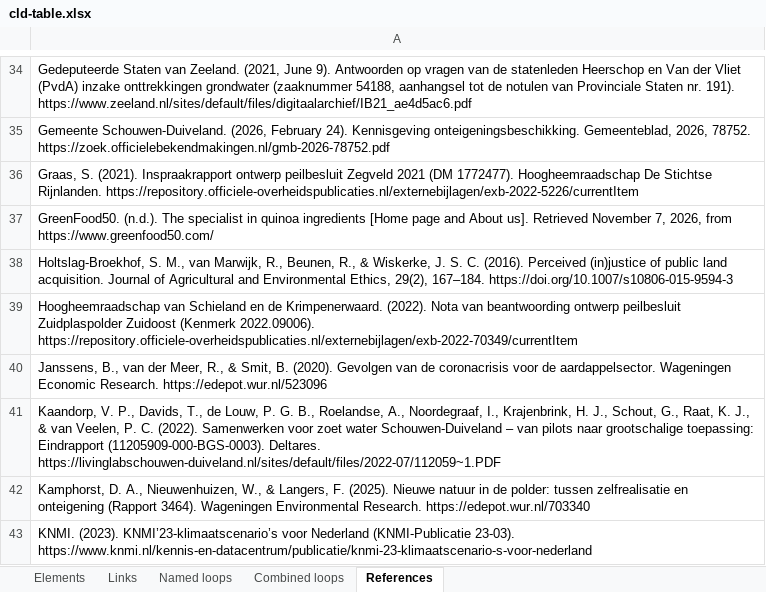
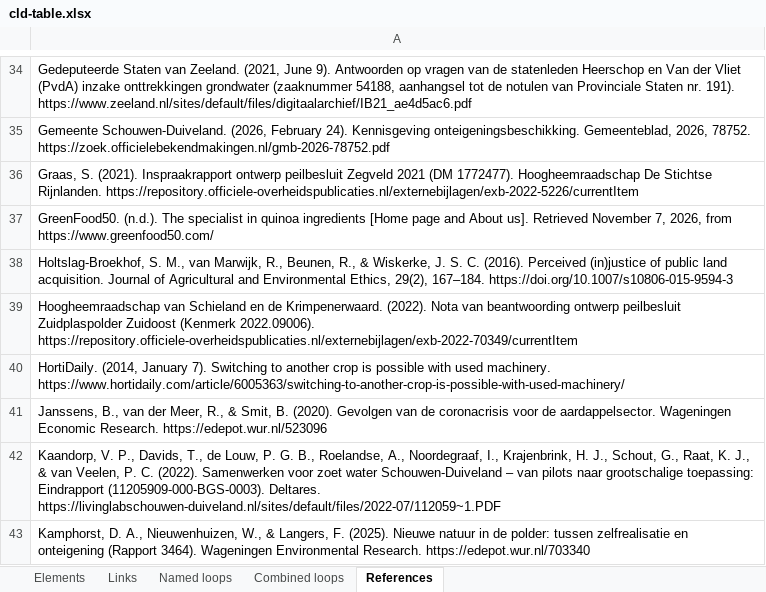
Before and after one commit to jordyzuidam2003-bot/zeeland-cld, an Excel workbook: docs/tables/cld-table.xlsx, sheet References, drawn as a sheet; only a part is shown, gaps mark what is left out; the shorter side is filled out with more unchanged rows; values as stored, in another font and other column widths than the file's, no borders; the diff names each change by its address in the sheet, - before the commit and + after, or states it on an @@ line.

```diff
--- a/docs/tables/cld-table.xlsx (sheet References)
+++ b/docs/tables/cld-table.xlsx (sheet References)
+row 40: HortiDaily. (2014, January 7). Switching to another crop is possible with used machinery. https://www.hortidaily.com/article/6005363/switching-to-another-crop-is-possible-with-used-machinery/
```
Also changed, not shown: sheet Links, sheet Elements, 4 other files.
